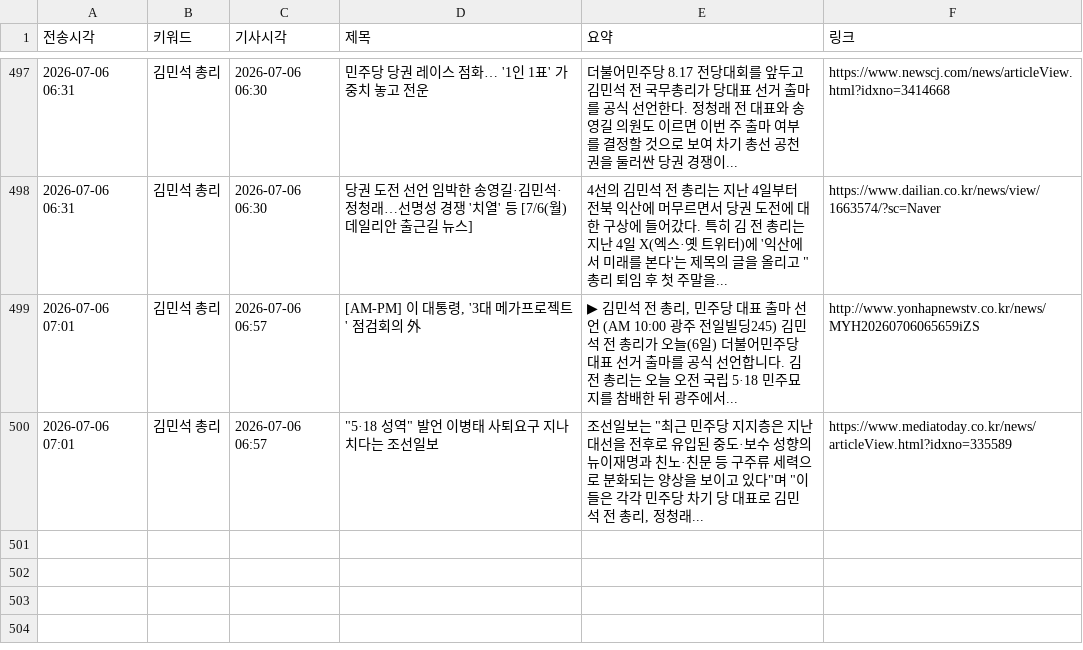
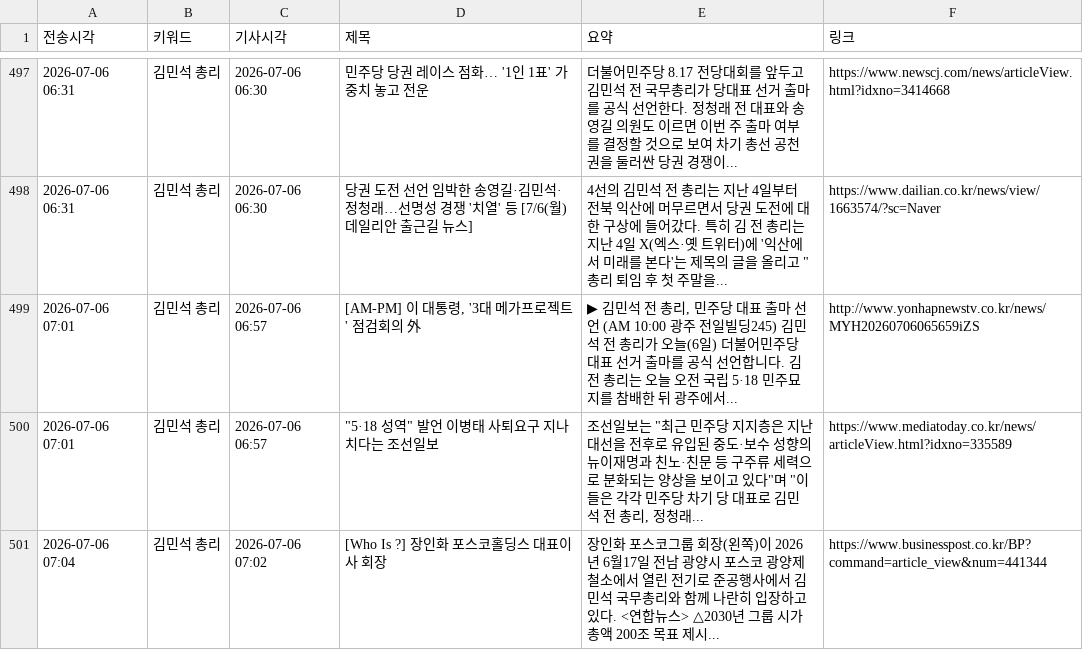
Before and after one commit to linphyca-sys/telegram-news-bot, a CSV file: articles.csv, drawn as a sheet; only a part is shown, gaps mark what is left out; the diff names each change by its address in the sheet, - before the commit and + after, or states it on an @@ line.

```diff
--- a/articles.csv
+++ b/articles.csv
+row 501: 2026-07-06 07:04 | 김민석 총리 | 2026-07-06 07:02 | [Who Is ?] 장인화 포스코홀딩스 대표이사 회장 | 장인화 포스코그룹 회장(왼쪽)이 2026년 6월17일 전남 광양시 포스코 광양제철소에서 열린 전기로 준공행사에서 김민석 국무총리와 함께 나란히 입장하고 있다. <연합뉴스> △2030년 그룹 시가총액 200조 목표 제시... | https://www.businesspost.co.kr/BP?command=article_view&num=441344
```
Also changed, not shown: 1 other file.
